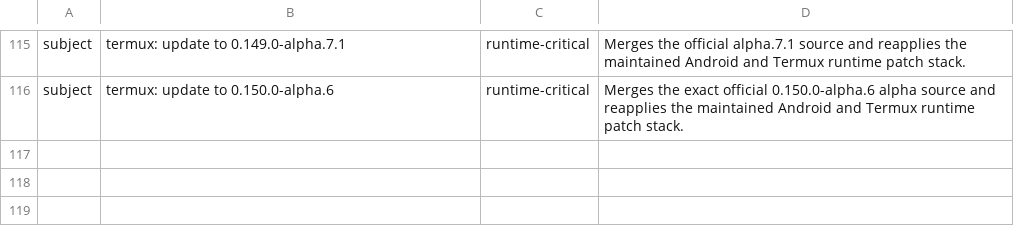
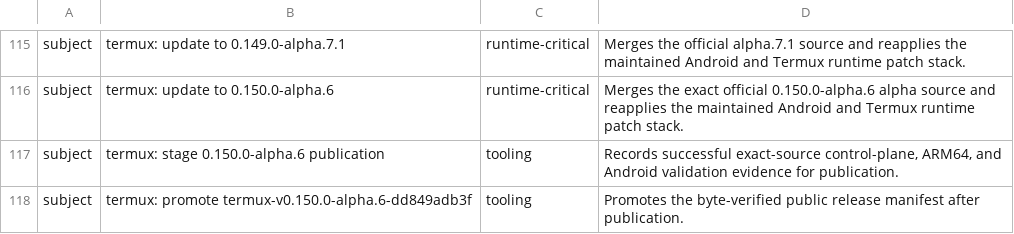
Before and after one commit to Kbediako/codex-termux-pocket, a TSV file: scripts/termux/patch_audit.tsv, drawn as a sheet; only a part is shown, gaps mark what is left out; the diff names each change by its address in the sheet, - before the commit and + after, or states it on an @@ line.

```diff
--- a/scripts/termux/patch_audit.tsv
+++ b/scripts/termux/patch_audit.tsv
+row 117: subject | termux: stage 0.150.0-alpha.6 publication | tooling | Records successful exact-source control-plane, ARM64, and Android validation evidence for publication.
+row 118: subject | termux: promote termux-v0.150.0-alpha.6-dd849adb3f | tooling | Promotes the byte-verified public release manifest after publication.
```
Also changed, not shown: 1 other file.
